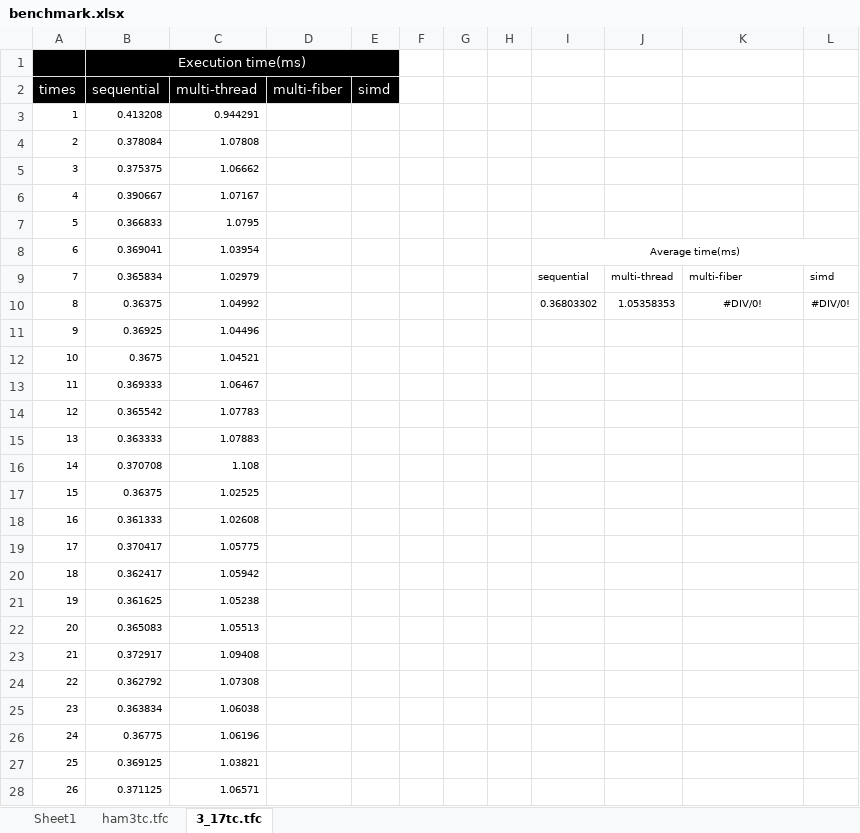
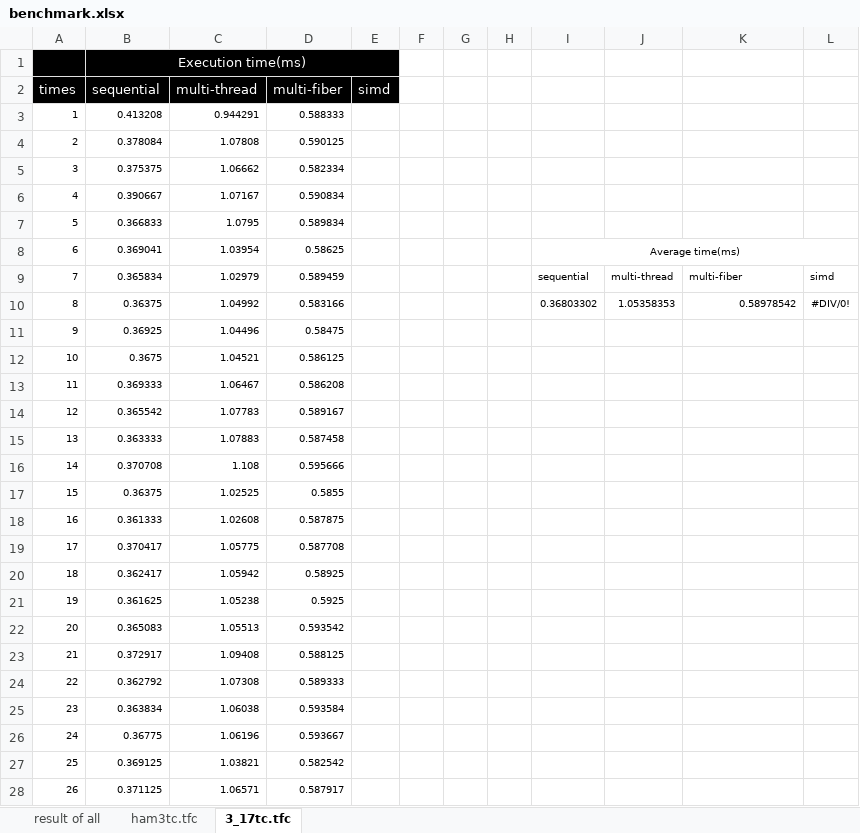
Before and after one commit to uj151133/my_quantum_simulator_with_gpu, an Excel workbook: data/benchmark.xlsx, sheet 3_17tc.tfc, drawn as a sheet; only a part is shown; values as stored, in another font and other column widths than the file's, no borders; table styles not drawn; the diff covers the shown part only; the diff names each change by its address in the sheet, - before the commit and + after, or states it on an @@ line.

Commit message:
after benchmark

```diff
--- a/data/benchmark.xlsx (sheet 3_17tc.tfc)
+++ b/data/benchmark.xlsx (sheet 3_17tc.tfc)
-sheet tab: Sheet1
+sheet tab: result of all
-D3 (multi-fiber): (empty)
+D3 (multi-fiber): 0.588333
-D4 (multi-fiber): (empty)
+D4 (multi-fiber): 0.590125
-D5 (multi-fiber): (empty)
+D5 (multi-fiber): 0.582334
-D6 (multi-fiber): (empty)
+D6 (multi-fiber): 0.590834
-D7 (multi-fiber): (empty)
+D7 (multi-fiber): 0.589834
-D8 (multi-fiber): (empty)
+D8 (multi-fiber): 0.58625
-D9 (multi-fiber): (empty)
+D9 (multi-fiber): 0.589459
-D10 (multi-fiber): (empty)
+D10 (multi-fiber): 0.583166
-K10: #DIV/0!
+K10: 0.58978542
-K10 alignment: center
+K10 alignment: right
-D11 (multi-fiber): (empty)
+D11 (multi-fiber): 0.58475
-D12 (multi-fiber): (empty)
+D12 (multi-fiber): 0.586125
-D13 (multi-fiber): (empty)
+D13 (multi-fiber): 0.586208
-D14 (multi-fiber): (empty)
+D14 (multi-fiber): 0.589167
-D15 (multi-fiber): (empty)
+D15 (multi-fiber): 0.587458
-D16 (multi-fiber): (empty)
+D16 (multi-fiber): 0.595666
-D17 (multi-fiber): (empty)
+D17 (multi-fiber): 0.5855
-D18 (multi-fiber): (empty)
+D18 (multi-fiber): 0.587875
-D19 (multi-fiber): (empty)
+D19 (multi-fiber): 0.587708
-D20 (multi-fiber): (empty)
+D20 (multi-fiber): 0.58925
-D21 (multi-fiber): (empty)
+D21 (multi-fiber): 0.5925
-D22 (multi-fiber): (empty)
+D22 (multi-fiber): 0.593542
-D23 (multi-fiber): (empty)
+D23 (multi-fiber): 0.588125
-D24 (multi-fiber): (empty)
+D24 (multi-fiber): 0.589333
-D25 (multi-fiber): (empty)
+D25 (multi-fiber): 0.593584
-D26 (multi-fiber): (empty)
+D26 (multi-fiber): 0.593667
-D27 (multi-fiber): (empty)
+D27 (multi-fiber): 0.582542
-D28 (multi-fiber): (empty)
+D28 (multi-fiber): 0.587917
```
Also changed, not shown: 74 edited cells elsewhere in this sheet, sheet result of all.
